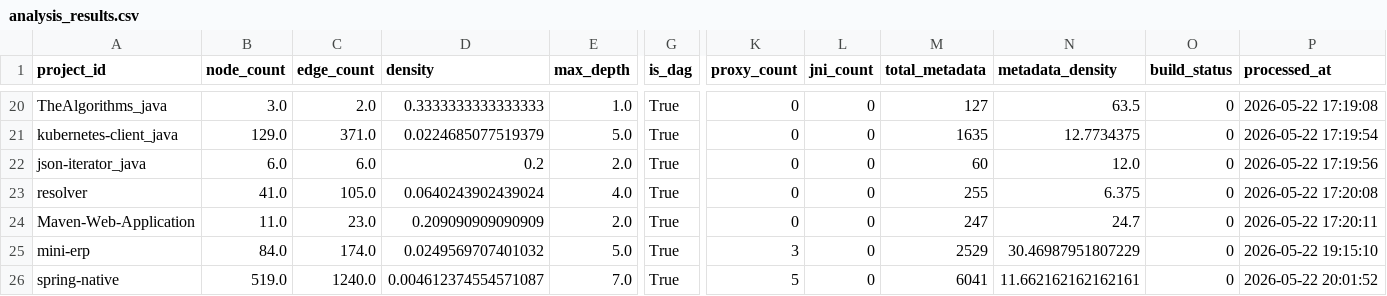
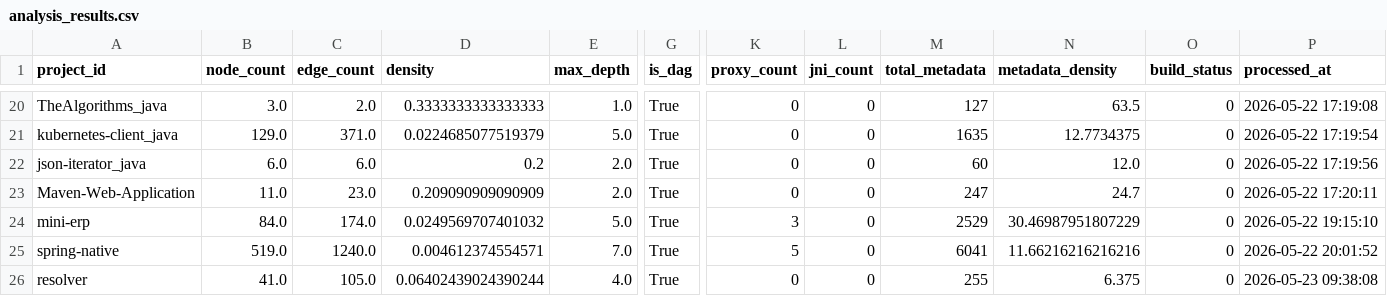
Before and after one commit to sergio-oliveira-br/GraphAOT, a CSV file: src/data/analysis_results.csv, drawn as a sheet; only a part is shown, gaps mark what is left out; removed rows and columns are numbered as before the commit, all else as after; rows hold the shown columns only; the diff names each change by its address in the sheet, - before the commit and + after, or states it on an @@ line.

```diff
--- a/src/data/analysis_results.csv
+++ b/src/data/analysis_results.csv
-row 23: resolver | 41.0 | 105.0 | 0.0640243902439024 | 4.0 | True | 0 | 0 | 255 | 6.375 | 0 | 2026-05-22 17:20:08
-D25 (density): 0.004612374554571087
+D25 (density): 0.004612374554571
-N25 (metadata_density): 11.662162162162161
+N25 (metadata_density): 11.66216216216216
+row 26: resolver | 41.0 | 105.0 | 0.06402439024390244 | 4.0 | True | 0 | 0 | 255 | 6.375 | 0 | 2026-05-23 09:38:08
```
Also changed, not shown: src/data/manifest.csv, 9 other files.
